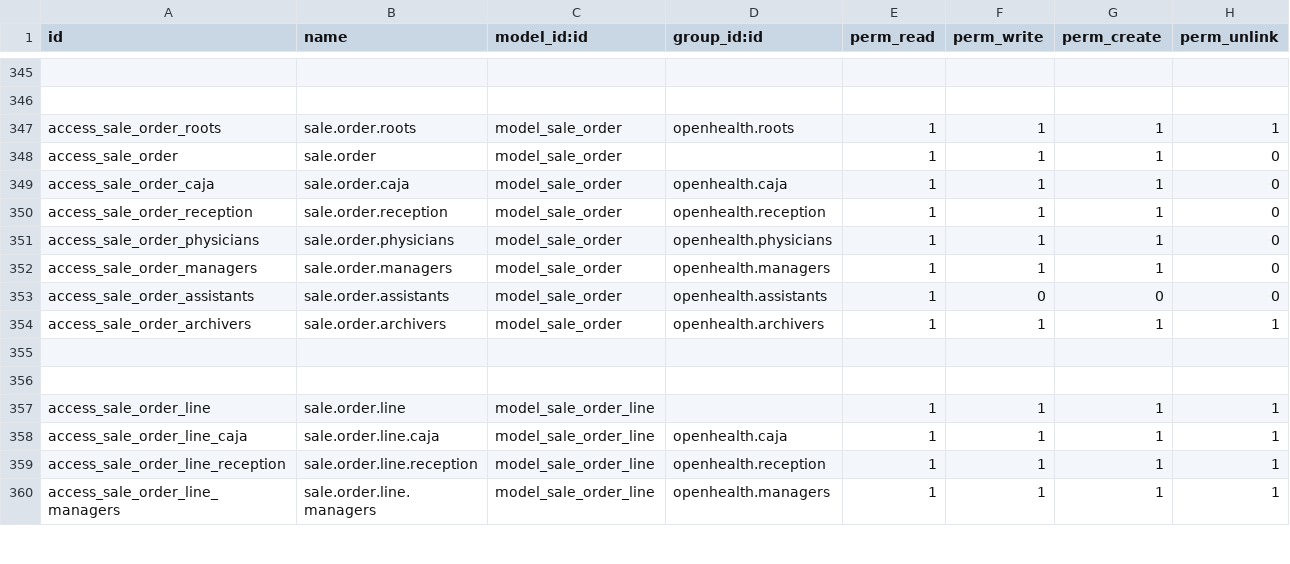
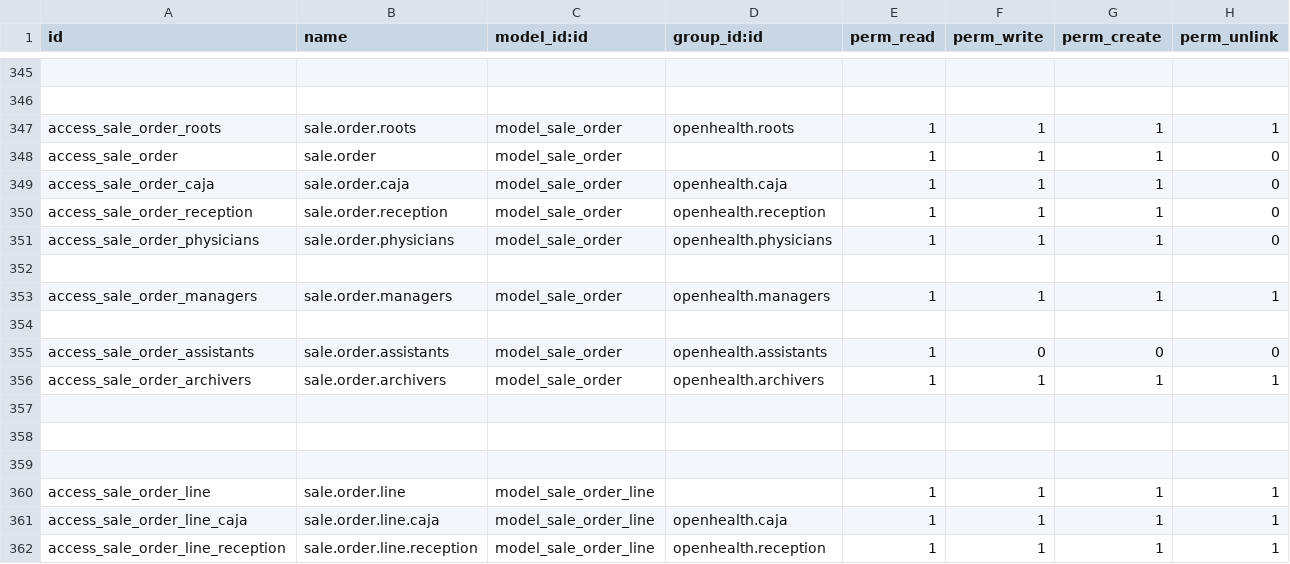
Before and after one commit to gibil5/openhealth, a CSV file: security/ir.model.access.csv, drawn as a sheet; only a part is shown, gaps mark what is left out; the shorter side is filled out with more unchanged rows.

```diff
--- a/security/ir.model.access.csv
+++ b/security/ir.model.access.csv
@@ -351,5 +351,8 @@ access_sale_order_reception,sale.order.reception,model_sale_order,openhealth.rec
 access_sale_order_physicians,sale.order.physicians,model_sale_order,openhealth.physicians,1,1,1,0
-access_sale_order_managers,sale.order.managers,model_sale_order,openhealth.managers,1,1,1,0
+
+access_sale_order_managers,sale.order.managers,model_sale_order,openhealth.managers,1,1,1,1
+
 access_sale_order_assistants,sale.order.assistants,model_sale_order,openhealth.assistants,1,0,0,0
 access_sale_order_archivers,sale.order.archivers,model_sale_order,openhealth.archivers,1,1,1,1
+
 
```
Also changed, not shown: 11 other files.
